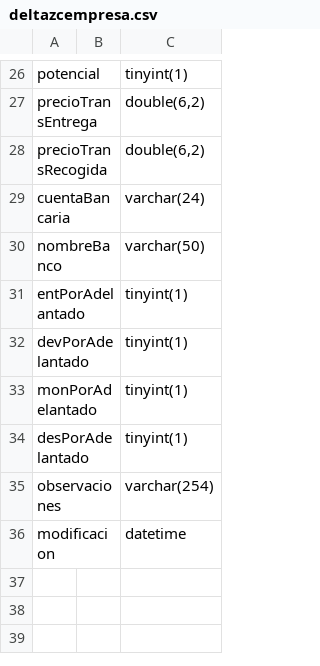
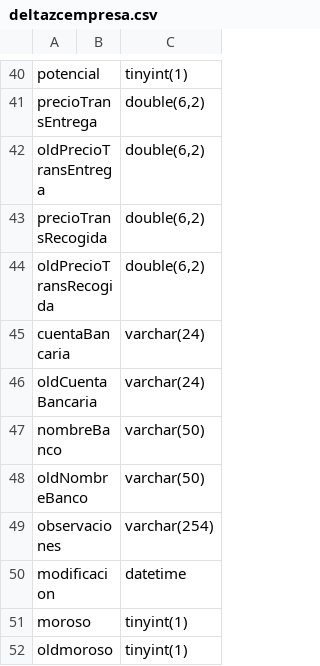
Before and after one commit to Shmarte1970/AngularFormacion, a CSV file: descsql/deltazcempresa.csv, drawn as a sheet; only a part is shown, gaps mark what is left out; removed rows and columns are numbered as before the commit, all else as after; the diff covers the shown part only; the diff names each change by its address in the sheet, - before the commit and + after, or states it on an @@ line.

```diff
--- a/descsql/deltazcempresa.csv
+++ b/descsql/deltazcempresa.csv
+row 42: oldPrecioTransEntrega |  | double(6,2)
+row 44: oldPrecioTransRecogida |  | double(6,2)
+row 46: oldCuentaBancaria |  | varchar(24)
-row 31: entPorAdelantado |  | tinyint(1)
-row 32: devPorAdelantado |  | tinyint(1)
-row 33: monPorAdelantado |  | tinyint(1)
-row 34: desPorAdelantado |  | tinyint(1)
+row 48: oldNombreBanco |  | varchar(50)
+row 51: moroso |  | tinyint(1)
+row 52: oldmoroso |  | tinyint(1)
```
Also changed, not shown: 17 added rows, 3 removed rows, 3 moved rows and 4 edited cells elsewhere in this file, descsql/zcempresa.csv, 7 other files.
